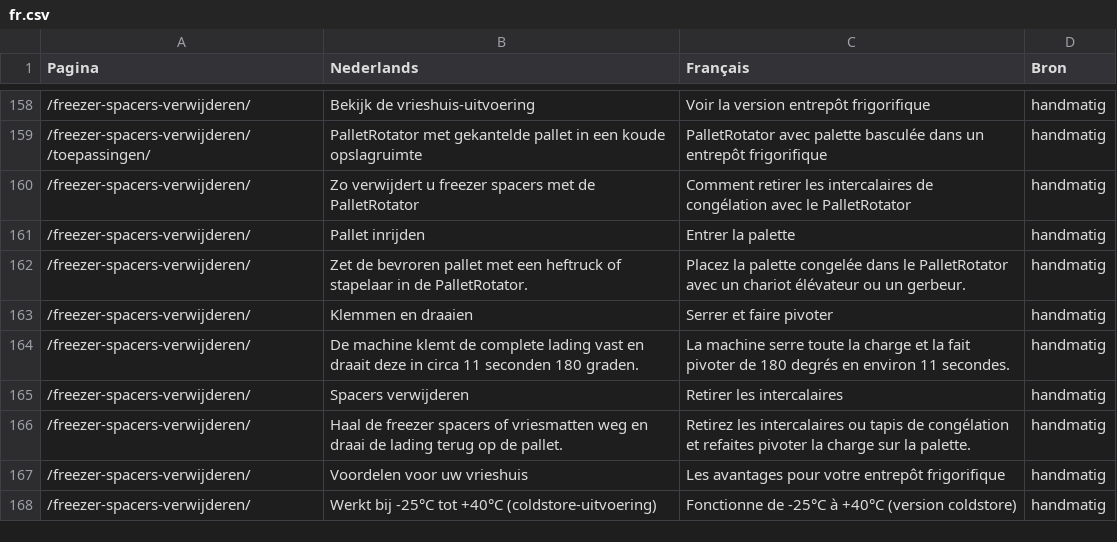
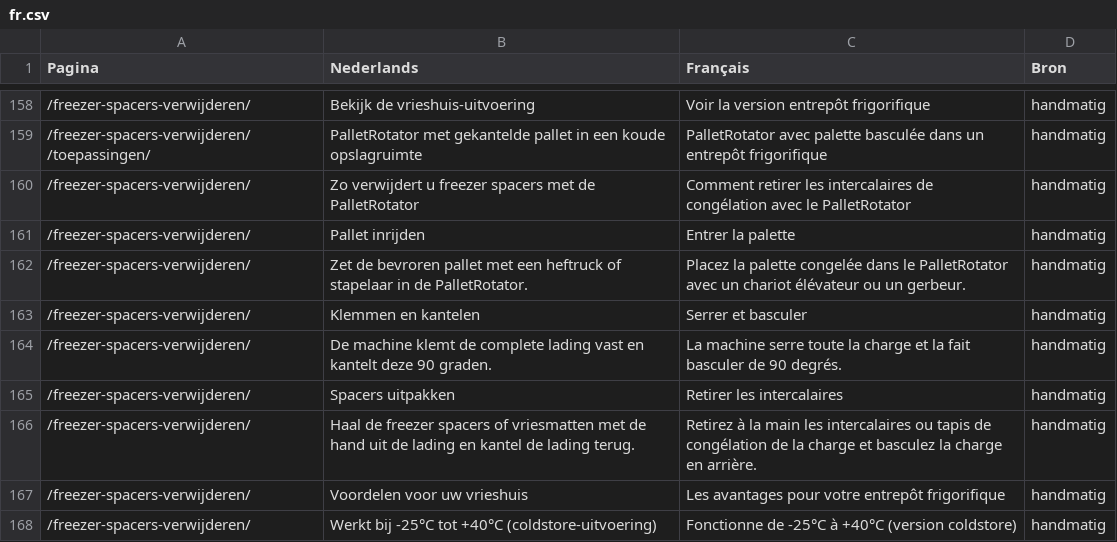
Before and after one commit to CeesdeVreugd/palletrotator-website, a CSV file: i18n/nalezen/fr.csv, drawn as a sheet; only a part is shown, gaps mark what is left out; the diff covers the shown part only.

```diff
--- a/i18n/nalezen/fr.csv
+++ b/i18n/nalezen/fr.csv
@@ -162,6 +162,6 @@
 "/freezer-spacers-verwijderen/";"Zet de bevroren pallet met een heftruck of stapelaar in de PalletRotator.";"Placez la palette congelée dans le PalletRotator avec un chariot élévateur ou un gerbeur.";"handmatig"
-"/freezer-spacers-verwijderen/";"Klemmen en draaien";"Serrer et faire pivoter";"handmatig"
-"/freezer-spacers-verwijderen/";"De machine klemt de complete lading vast en draait deze in circa 11 seconden 180 graden.";"La machine serre toute la charge et la fait pivoter de 180 degrés en environ 11 secondes.";"handmatig"
-"/freezer-spacers-verwijderen/";"Spacers verwijderen";"Retirer les intercalaires";"handmatig"
-"/freezer-spacers-verwijderen/";"Haal de freezer spacers of vriesmatten weg en draai de lading terug op de pallet.";"Retirez les intercalaires ou tapis de congélation et refaites pivoter la charge sur la palette.";"handmatig"
+"/freezer-spacers-verwijderen/";"Klemmen en kantelen";"Serrer et basculer";"handmatig"
+"/freezer-spacers-verwijderen/";"De machine klemt de complete lading vast en kantelt deze 90 graden.";"La machine serre toute la charge et la fait basculer de 90 degrés.";"handmatig"
+"/freezer-spacers-verwijderen/";"Spacers uitpakken";"Retirer les intercalaires";"handmatig"
+"/freezer-spacers-verwijderen/";"Haal de freezer spacers of vriesmatten met de hand uit de lading en kantel de lading terug.";"Retirez à la main les intercalaires ou tapis de congélation de la charge et basculez la charge en arrière.";"handmatig"
 "/freezer-spacers-verwijderen/";"Voordelen voor uw vrieshuis";"Les avantages pour votre entrepôt frigorifique";"handmatig"
```
Also changed, not shown: 2 added rows and 36 edited cells elsewhere in this file, i18n/nalezen/de.csv, i18n/nalezen/en.csv, 2 other files.
